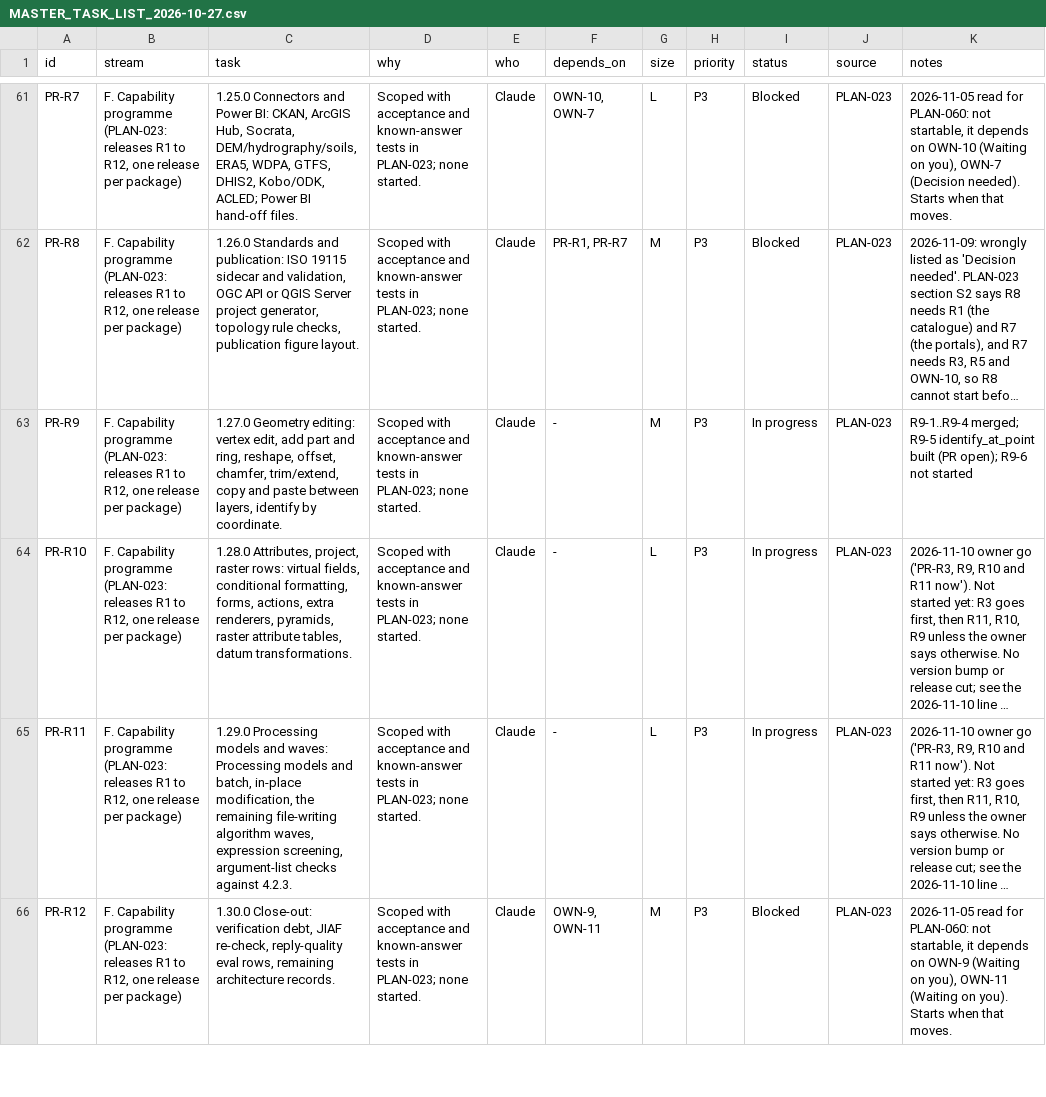
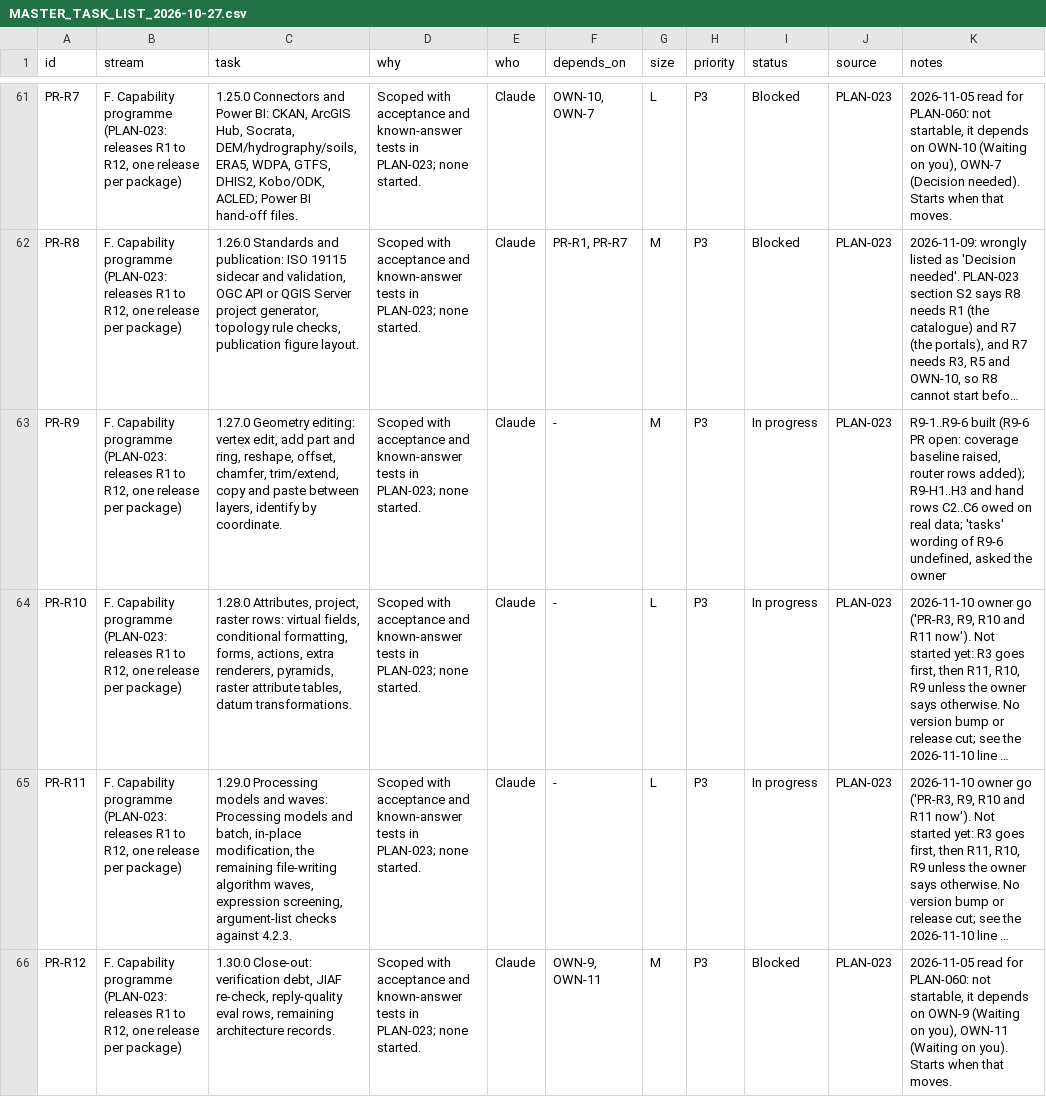
Before and after one commit to http-solution/cartogen-ai-qgis-plugin, a CSV file: docs/MASTER_TASK_LIST_2026-10-27.csv, drawn as a sheet; only a part is shown, gaps mark what is left out; long unchanged cells end in …; the diff names each change by its address in the sheet, - before the commit and + after, or states it on an @@ line.

```diff
--- a/docs/MASTER_TASK_LIST_2026-10-27.csv
+++ b/docs/MASTER_TASK_LIST_2026-10-27.csv
-K63 (notes): R9-1..R9-4 merged; R9-5 identify_at_point built (PR open); R9-6 not started
+K63 (notes): R9-1..R9-6 built (R9-6 PR open: coverage baseline raised, router rows added); R9-H1..H3 and hand rows C2..C6 owed on real data; 'tasks' wording of R9-6 undefined, asked the owner
```
Also changed, not shown: docs/qgis_coverage/actions_matrix.csv, 9 other files.
